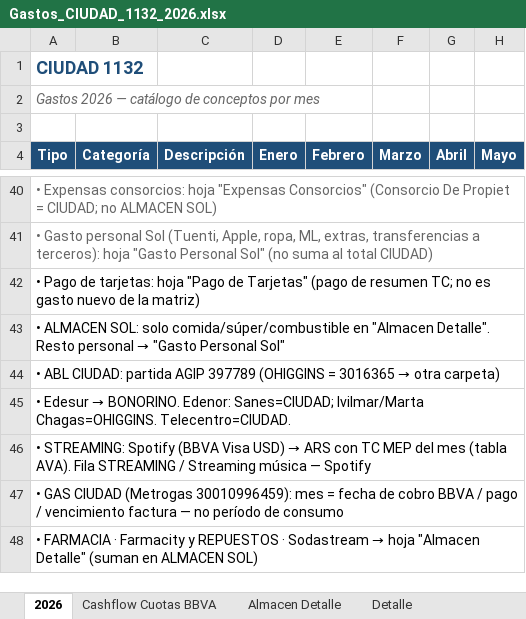
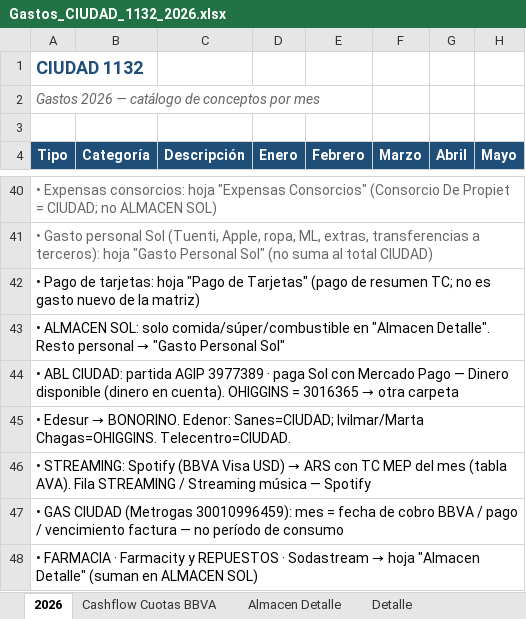
Before and after one commit to solzito148/budget, an Excel workbook: CIUDAD/Gastos_CIUDAD_1132_2026.xlsx, sheet 2026, drawn as a sheet; only a part is shown, gaps mark what is left out; values as stored, in another font and other column widths than the file's, no borders; the diff names each change by its address in the sheet, - before the commit and + after, or states it on an @@ line.

```diff
--- a/CIUDAD/Gastos_CIUDAD_1132_2026.xlsx (sheet 2026)
+++ b/CIUDAD/Gastos_CIUDAD_1132_2026.xlsx (sheet 2026)
@@ A44 (Tipo): …partida AGIP 397789 (OHIGGINS = 3016365 → otra carpeta) → …partida AGIP 3977389 · paga Sol con Mercado Pago — Dinero disponible (dinero en cuenta). OHIGGINS = 3016365 → otra carpeta @@
```
Also changed, not shown: sheet Detalle, 2 other files.
